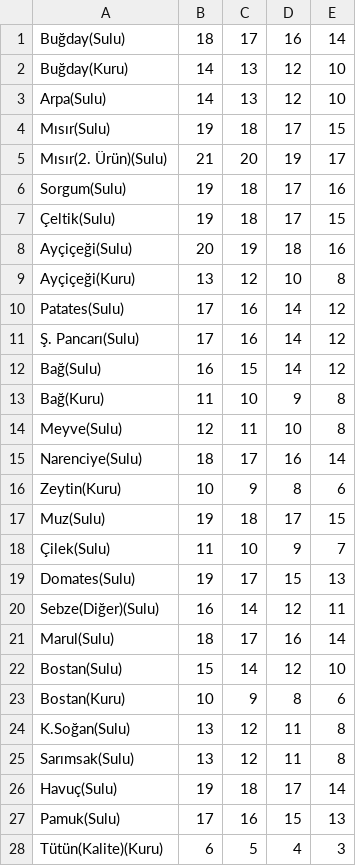
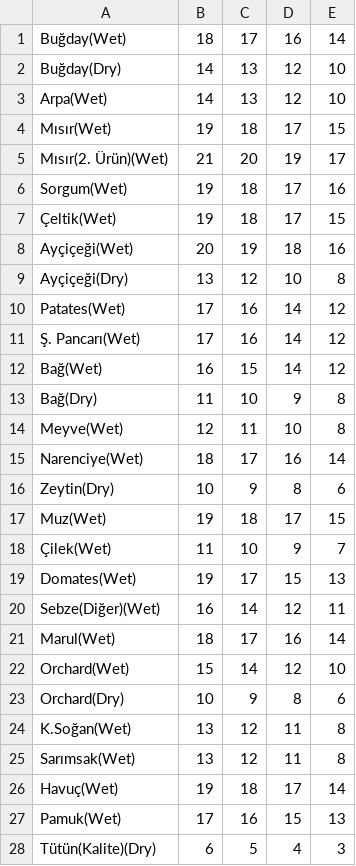
Before and after one commit to ilgazer/toprakprojesi, a CSV file: data/akdeniz-azot.csv, drawn as a sheet; only a part is shown; the diff covers the shown part only.

```diff
--- a/data/akdeniz-azot.csv
+++ b/data/akdeniz-azot.csv
@@ -1,28 +1,28 @@
-Buğday(Sulu) ,18,17,16,14
-Buğday(Kuru) ,14,13,12,10
-Arpa(Sulu) ,14,13,12,10
-Mısır(Sulu) ,19,18,17,15
-Mısır(2. Ürün)(Sulu) ,21,20,19,17
-Sorgum(Sulu) ,19,18,17,16
-Çeltik(Sulu) ,19,18,17,15
-Ayçiçeği(Sulu) ,20,19,18,16
-Ayçiçeği(Kuru) ,13,12,10,8
-Patates(Sulu) ,17,16,14,12
-Ş. Pancarı(Sulu) ,17,16,14,12
-Bağ(Sulu) ,16,15,14,12
-Bağ(Kuru) ,11,10,9,8
-Meyve(Sulu) ,12,11,10,8
-Narenciye(Sulu) ,18,17,16,14
-Zeytin(Kuru) ,10,9,8,6
-Muz(Sulu) ,19,18,17,15
-Çilek(Sulu) ,11,10,9,7
-Domates(Sulu) ,19,17,15,13
-Sebze(Diğer)(Sulu) ,16,14,12,11
-Marul(Sulu) ,18,17,16,14
-Bostan(Sulu) ,15,14,12,10
-Bostan(Kuru) ,10,9,8,6
-K.Soğan(Sulu) ,13,12,11,8
-Sarımsak(Sulu) ,13,12,11,8
-Havuç(Sulu) ,19,18,17,14
-Pamuk(Sulu) ,17,16,15,13
-Tütün(Kalite)(Kuru) ,6,5,4,3
+Buğday(Wet) ,18,17,16,14
+Buğday(Dry) ,14,13,12,10
+Arpa(Wet) ,14,13,12,10
+Mısır(Wet) ,19,18,17,15
+Mısır(2. Ürün)(Wet) ,21,20,19,17
+Sorgum(Wet) ,19,18,17,16
+Çeltik(Wet) ,19,18,17,15
+Ayçiçeği(Wet) ,20,19,18,16
+Ayçiçeği(Dry) ,13,12,10,8
+Patates(Wet) ,17,16,14,12
+Ş. Pancarı(Wet) ,17,16,14,12
+Bağ(Wet) ,16,15,14,12
+Bağ(Dry) ,11,10,9,8
+Meyve(Wet) ,12,11,10,8
+Narenciye(Wet) ,18,17,16,14
+Zeytin(Dry) ,10,9,8,6
+Muz(Wet) ,19,18,17,15
+Çilek(Wet) ,11,10,9,7
+Domates(Wet) ,19,17,15,13
+Sebze(Diğer)(Wet) ,16,14,12,11
+Marul(Wet) ,18,17,16,14
+Orchard(Wet) ,15,14,12,10
+Orchard(Dry) ,10,9,8,6
+K.Soğan(Wet) ,13,12,11,8
+Sarımsak(Wet) ,13,12,11,8
+Havuç(Wet) ,19,18,17,14
+Pamuk(Wet) ,17,16,15,13
+Tütün(Kalite)(Dry) ,6,5,4,3
```
Also changed, not shown: 2 edited cells elsewhere in this file, data/ege-azot.csv, data/goller-azot.csv, 18 other files.
